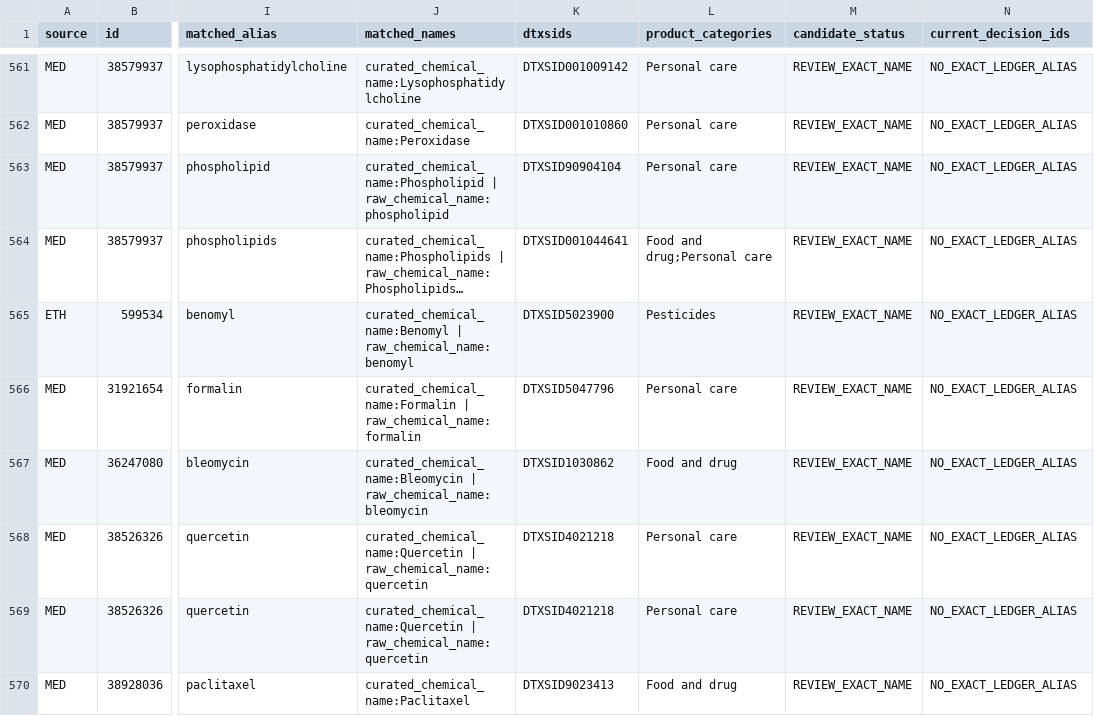
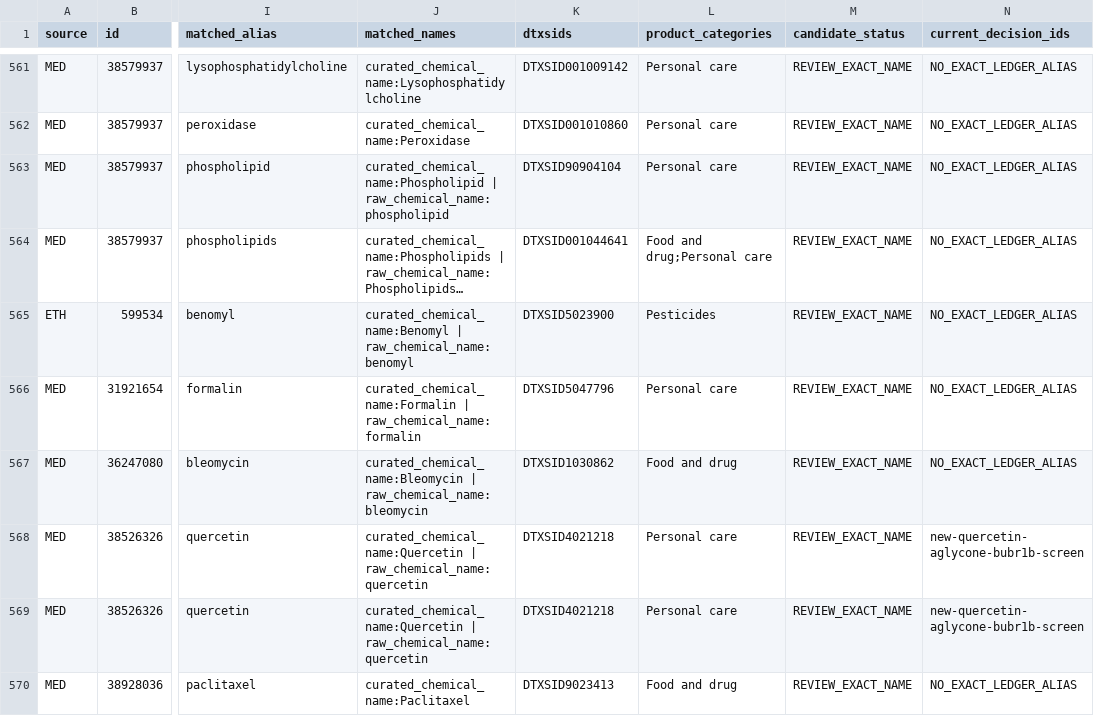
Before and after one commit to EternaPeptix/mva-hackathon, a TSV file: workflow/track2-drug-census/cpdat-v4.0/bub1b-exact-name-co-mentions.tsv, drawn as a sheet; only a part is shown, gaps mark what is left out; long unchanged cells end in …; the diff covers the shown part only; the diff names each change by its address in the sheet, - before the commit and + after, or states it on an @@ line.

```diff
--- a/workflow/track2-drug-census/cpdat-v4.0/bub1b-exact-name-co-mentions.tsv
+++ b/workflow/track2-drug-census/cpdat-v4.0/bub1b-exact-name-co-mentions.tsv
-N568:N569 (current_decision_ids): NO_EXACT_LEDGER_ALIAS
+N568:N569 (current_decision_ids): new-quercetin-aglycone-bubr1b-screen
```
Also changed, not shown: 15 edited cells elsewhere in this file, workflow/track2-drug-census/cpdat-v4.1/bub1b-exact-name-co-mentions.tsv, workflow/track2-drug-census/decision-alias-joins.tsv, 30 other files.
